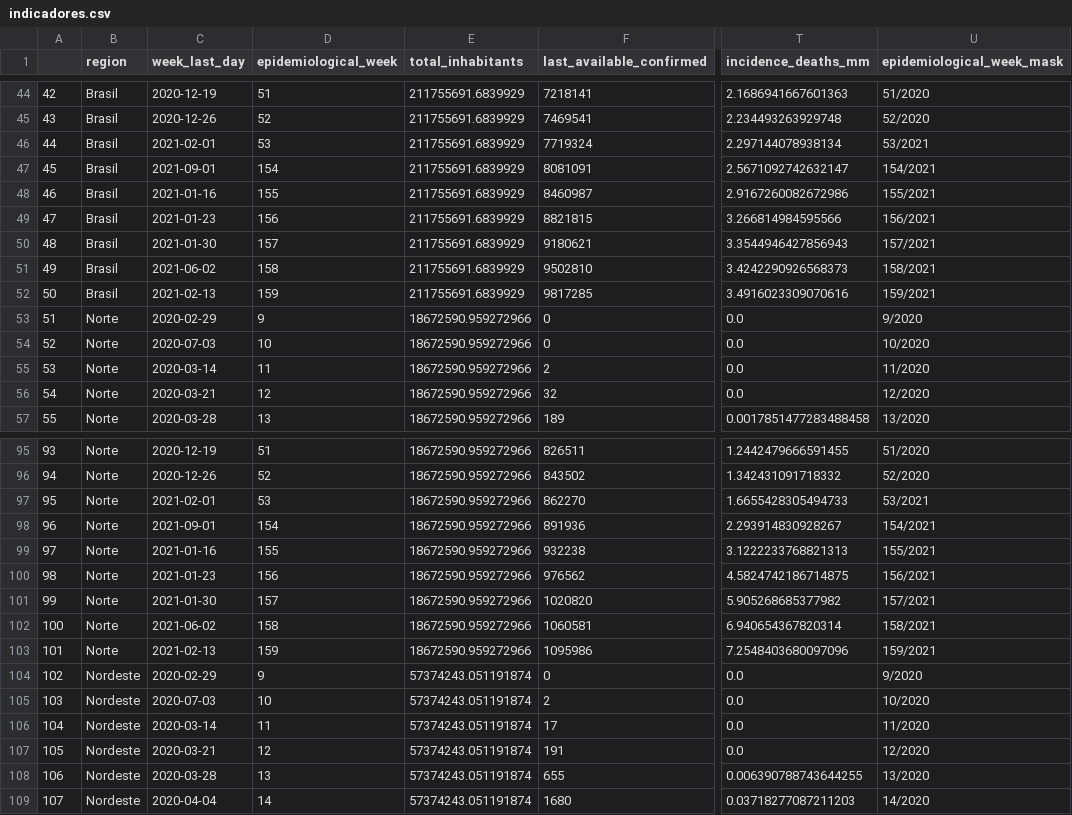
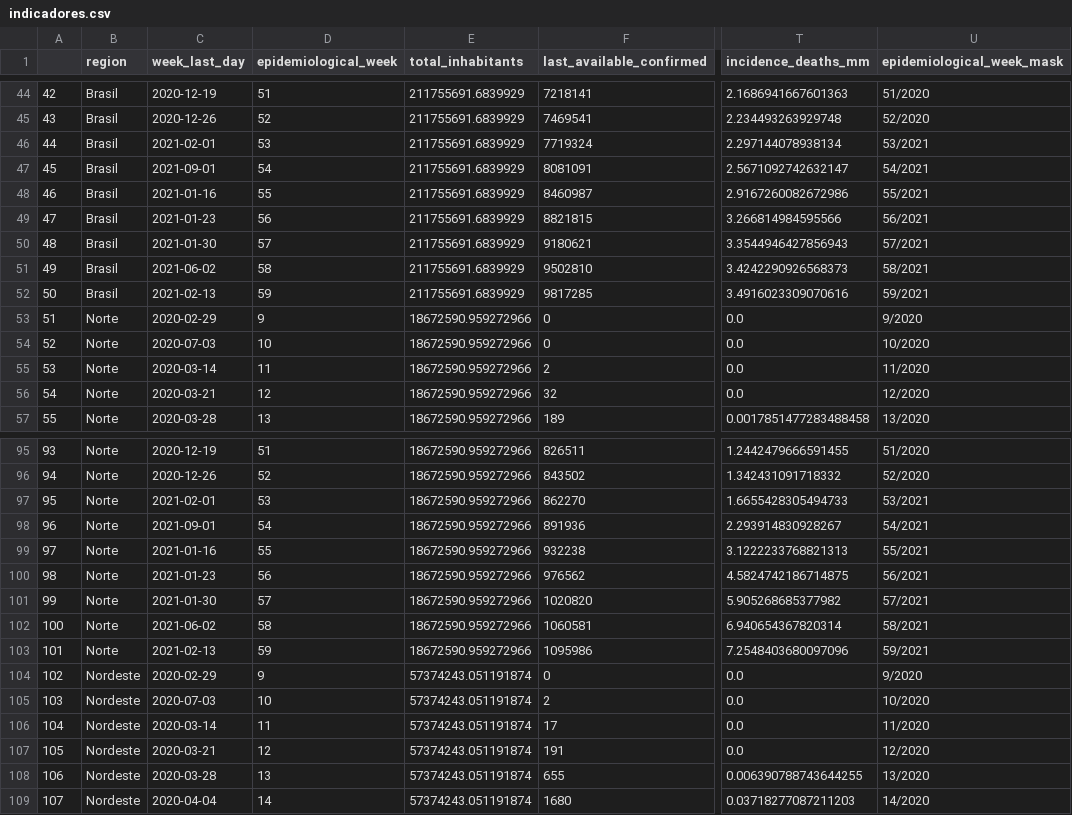
Before and after one commit to CDA-EPCWeb/Tratamento-de-dados, a CSV file: Indicadores Epidemiológicos/resultados/indicadores.csv, drawn as a sheet; only a part is shown, gaps mark what is left out; the diff covers the shown part only; the diff names each change by its address in the sheet, - before the commit and + after, or states it on an @@ line.

Commit message:
Automated update 2021-02-19 15:23:40.960120

```diff
--- a/Indicadores Epidemiológicos/resultados/indicadores.csv
+++ b/Indicadores Epidemiológicos/resultados/indicadores.csv
-D47 (epidemiological_week): 154
+D47 (epidemiological_week): 54
-U47 (epidemiological_week_mask): 154/2021
+U47 (epidemiological_week_mask): 54/2021
-D48 (epidemiological_week): 155
+D48 (epidemiological_week): 55
-U48 (epidemiological_week_mask): 155/2021
+U48 (epidemiological_week_mask): 55/2021
-D49 (epidemiological_week): 156
+D49 (epidemiological_week): 56
-U49 (epidemiological_week_mask): 156/2021
+U49 (epidemiological_week_mask): 56/2021
-D50 (epidemiological_week): 157
+D50 (epidemiological_week): 57
-U50 (epidemiological_week_mask): 157/2021
+U50 (epidemiological_week_mask): 57/2021
-D51 (epidemiological_week): 158
+D51 (epidemiological_week): 58
-U51 (epidemiological_week_mask): 158/2021
+U51 (epidemiological_week_mask): 58/2021
-D52 (epidemiological_week): 159
+D52 (epidemiological_week): 59
-U52 (epidemiological_week_mask): 159/2021
+U52 (epidemiological_week_mask): 59/2021
-D98 (epidemiological_week): 154
+D98 (epidemiological_week): 54
-U98 (epidemiological_week_mask): 154/2021
+U98 (epidemiological_week_mask): 54/2021
-D99 (epidemiological_week): 155
+D99 (epidemiological_week): 55
-U99 (epidemiological_week_mask): 155/2021
+U99 (epidemiological_week_mask): 55/2021
-D100 (epidemiological_week): 156
+D100 (epidemiological_week): 56
-U100 (epidemiological_week_mask): 156/2021
+U100 (epidemiological_week_mask): 56/2021
-D101 (epidemiological_week): 157
+D101 (epidemiological_week): 57
-U101 (epidemiological_week_mask): 157/2021
+U101 (epidemiological_week_mask): 57/2021
-D102 (epidemiological_week): 158
+D102 (epidemiological_week): 58
-U102 (epidemiological_week_mask): 158/2021
+U102 (epidemiological_week_mask): 58/2021
-D103 (epidemiological_week): 159
+D103 (epidemiological_week): 59
-U103 (epidemiological_week_mask): 159/2021
+U103 (epidemiological_week_mask): 59/2021
```
Also changed, not shown: 48 edited cells elsewhere in this file.
